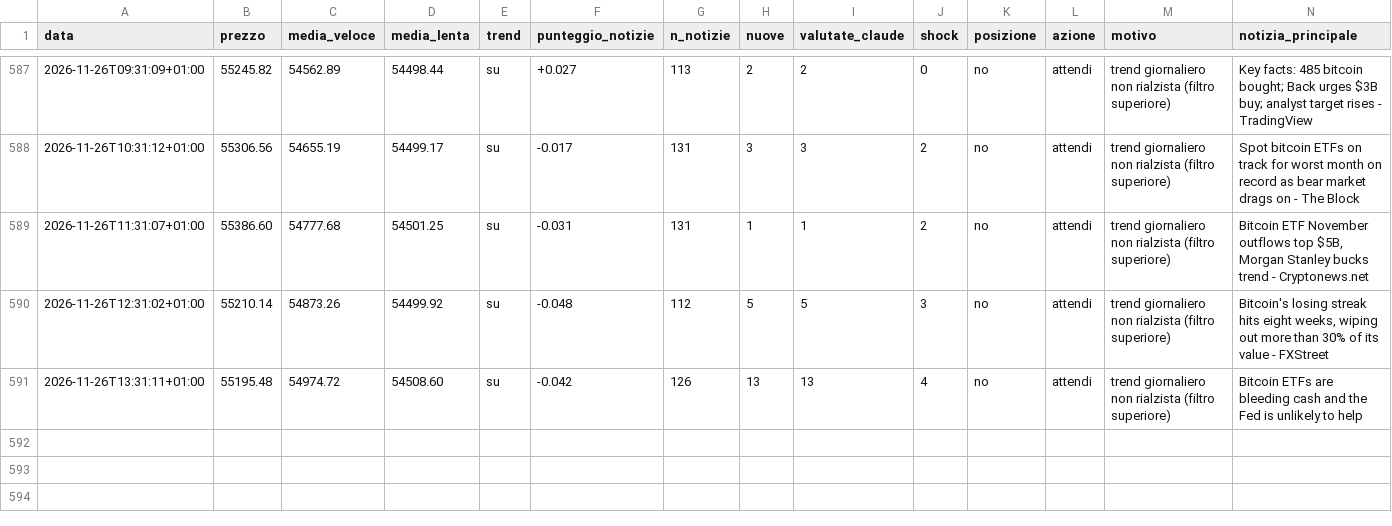
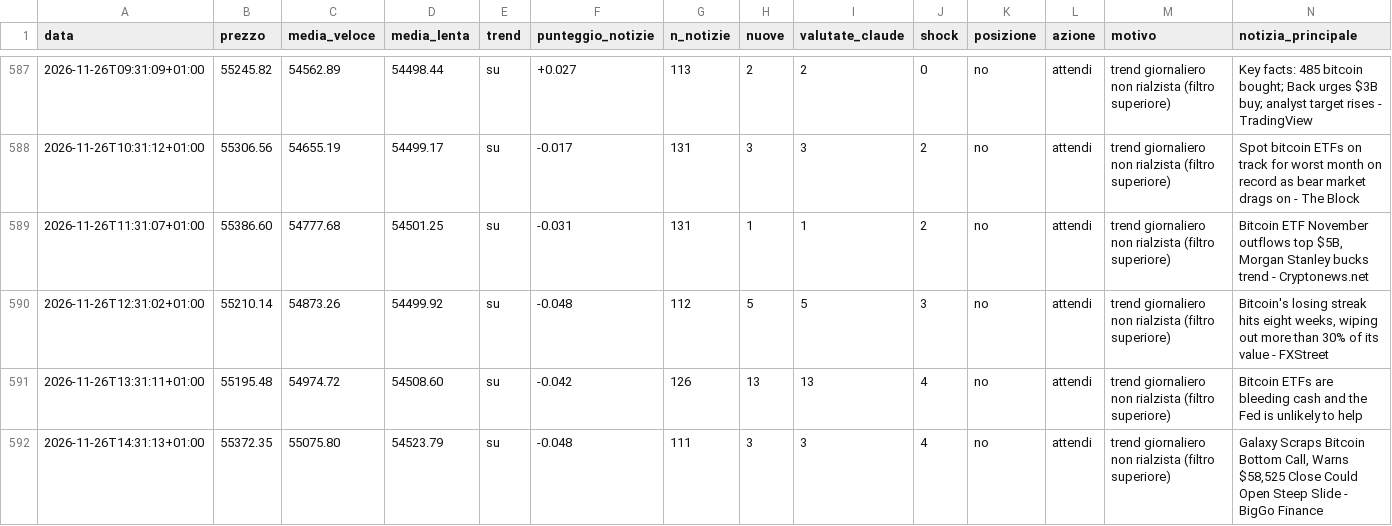
Before and after one commit to Van3d-max/sol-sentinel-, a CSV file: decisioni_btc_intermedio.csv, drawn as a sheet; only a part is shown, gaps mark what is left out; rows hold the shown columns only; the diff names each change by its address in the sheet, - before the commit and + after, or states it on an @@ line.

```diff
--- a/decisioni_btc_intermedio.csv
+++ b/decisioni_btc_intermedio.csv
+row 592: 2026-11-26T14:31:13+01:00 | 55372.35 | 55075.80 | 54523.79 | su | -0.048 | 111 | 3 | 3 | 4 | no | attendi | trend giornaliero non rialzista (filtro superiore) | Galaxy Scraps Bitcoin Bottom Call, Warns $58,525 Close Could Open Steep Slide - BigGo Finance
```
Also changed, not shown: decisioni_eth_veloce.csv, decisioni_intermedio.csv, 32 other files.
